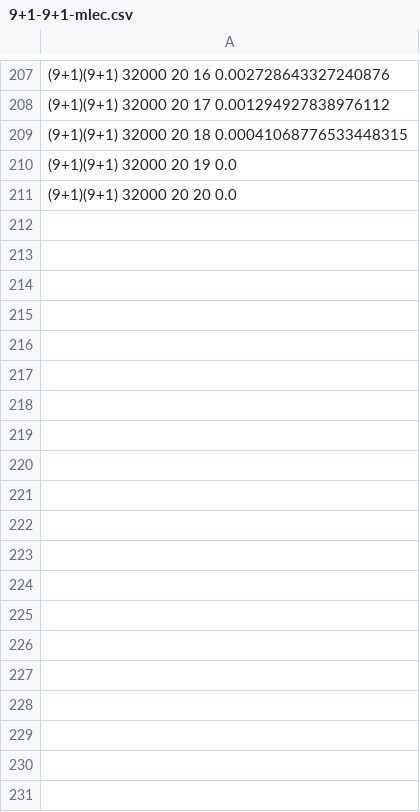
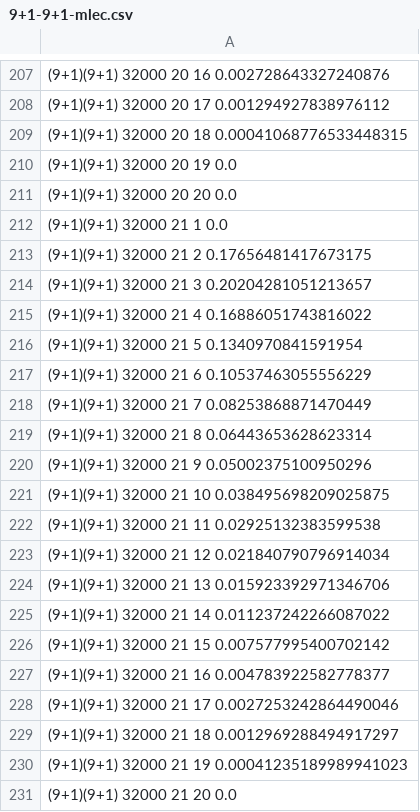
Before and after one commit to ucare-uchicago/mlec-sim, a CSV file: src/failures/theory/heatmap/mlec_dp/9+1-9+1-mlec.csv, drawn as a sheet; only a part is shown, gaps mark what is left out; the diff covers the shown part only; the diff names each change by its address in the sheet, - before the commit and + after, or states it on an @@ line.

```diff
--- a/src/failures/theory/heatmap/mlec_dp/9+1-9+1-mlec.csv
+++ b/src/failures/theory/heatmap/mlec_dp/9+1-9+1-mlec.csv
+row 212: (9+1)(9+1) 32000 21 1 0.0
+row 213: (9+1)(9+1) 32000 21 2 0.17656481417673175
+row 214: (9+1)(9+1) 32000 21 3 0.20204281051213657
+row 215: (9+1)(9+1) 32000 21 4 0.16886051743816022
+row 216: (9+1)(9+1) 32000 21 5 0.1340970841591954
+row 217: (9+1)(9+1) 32000 21 6 0.10537463055556229
+row 218: (9+1)(9+1) 32000 21 7 0.08253868871470449
+row 219: (9+1)(9+1) 32000 21 8 0.06443653628623314
+row 220: (9+1)(9+1) 32000 21 9 0.05002375100950296
+row 221: (9+1)(9+1) 32000 21 10 0.038495698209025875
+row 222: (9+1)(9+1) 32000 21 11 0.02925132383599538
+row 223: (9+1)(9+1) 32000 21 12 0.021840790796914034
+row 224: (9+1)(9+1) 32000 21 13 0.015923392971346706
+row 225: (9+1)(9+1) 32000 21 14 0.011237242266087022
+row 226: (9+1)(9+1) 32000 21 15 0.007577995400702142
+row 227: (9+1)(9+1) 32000 21 16 0.004783922582778377
+row 228: (9+1)(9+1) 32000 21 17 0.0027253242864490046
+row 229: (9+1)(9+1) 32000 21 18 0.0012969288494917297
+row 230: (9+1)(9+1) 32000 21 19 0.00041235189989941023
+row 231: (9+1)(9+1) 32000 21 20 0.0
```
Also changed, not shown: 95 added rows elsewhere in this file, src/failures/theory/heatmap/mlec/9+1-9+1-mlec.csv, 10 other files.
